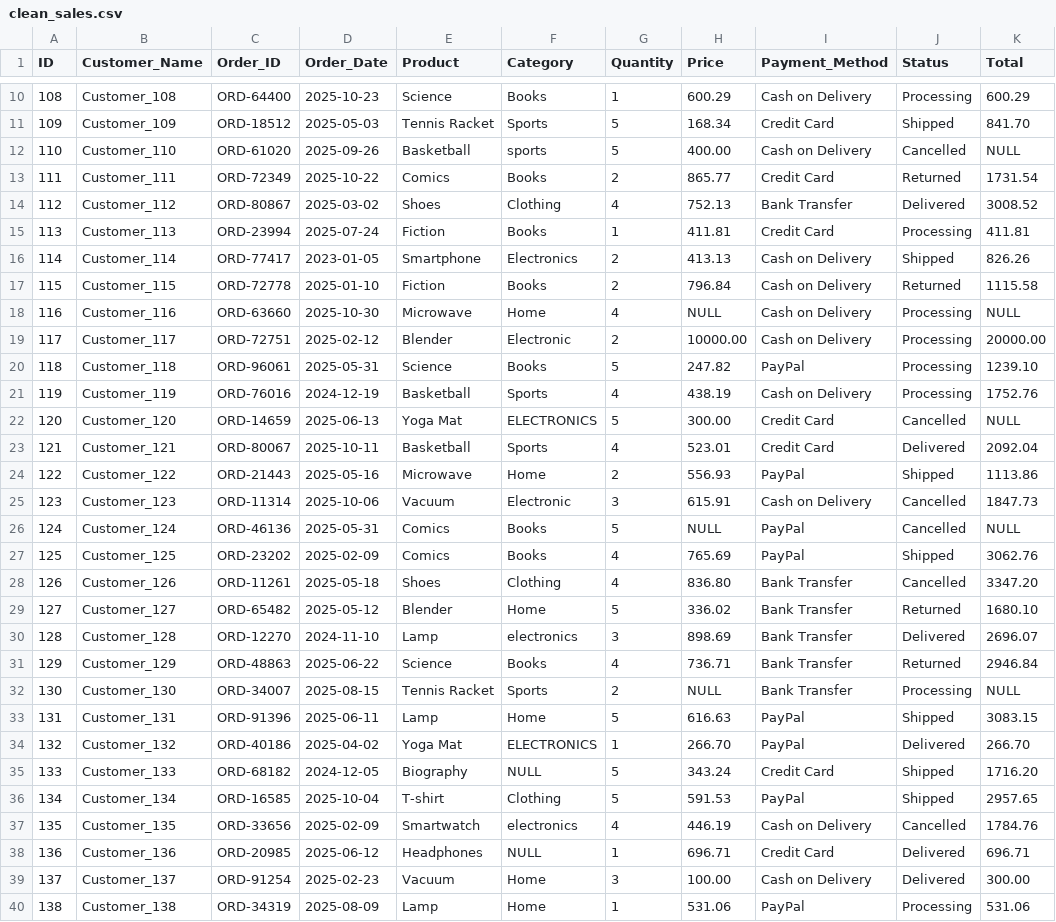
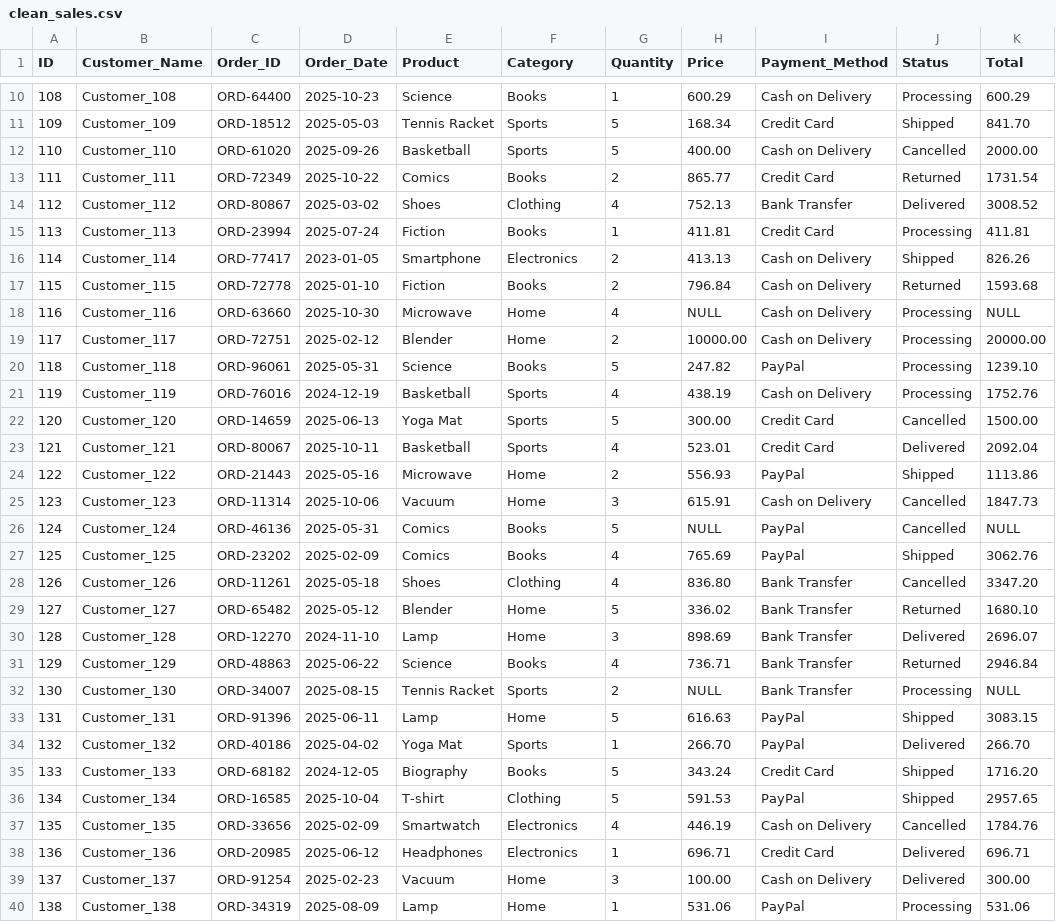
Before and after one commit to SteveT2023/DQA-Sales, a CSV file: Datasets/clean_sales.csv, drawn as a sheet; only a part is shown, gaps mark what is left out; the diff covers the shown part only.

Commit message:
UPDATE | clean_sales.csv

```diff
--- a/Datasets/clean_sales.csv
+++ b/Datasets/clean_sales.csv
@@ -11,3 +11,3 @@ ID,Customer_Name,Order_ID,Order_Date,Product,Category,Quantity,Price,Payment_Met
 109,Customer_109,ORD-18512,2025-05-03,"Tennis Racket",Sports,5,168.34,"Credit Card",Shipped,841.70
-110,Customer_110,ORD-61020,2025-09-26,Basketball,sports,5,400.00,"Cash on Delivery",Cancelled,NULL
+110,Customer_110,ORD-61020,2025-09-26,Basketball,Sports,5,400.00,"Cash on Delivery",Cancelled,2000.00
 111,Customer_111,ORD-72349,2025-10-22,Comics,Books,2,865.77,"Credit Card",Returned,1731.54
@@ -16,11 +16,11 @@ ID,Customer_Name,Order_ID,Order_Date,Product,Category,Quantity,Price,Payment_Met
 114,Customer_114,ORD-77417,2023-01-05,Smartphone,Electronics,2,413.13,"Cash on Delivery",Shipped,826.26
-115,Customer_115,ORD-72778,2025-01-10,Fiction,Books,2,796.84,"Cash on Delivery",Returned,1115.58
+115,Customer_115,ORD-72778,2025-01-10,Fiction,Books,2,796.84,"Cash on Delivery",Returned,1593.68
 116,Customer_116,ORD-63660,2025-10-30,Microwave,Home,4,NULL,"Cash on Delivery",Processing,NULL
-117,Customer_117,ORD-72751,2025-02-12,Blender,Electronic,2,10000.00,"Cash on Delivery",Processing,20000.00
+117,Customer_117,ORD-72751,2025-02-12,Blender,Home,2,10000.00,"Cash on Delivery",Processing,20000.00
 118,Customer_118,ORD-96061,2025-05-31,Science,Books,5,247.82,PayPal,Processing,1239.10
 119,Customer_119,ORD-76016,2024-12-19,Basketball,Sports,4,438.19,"Cash on Delivery",Processing,1752.76
-120,Customer_120,ORD-14659,2025-06-13,"Yoga Mat",ELECTRONICS,5,300.00,"Credit Card",Cancelled,NULL
+120,Customer_120,ORD-14659,2025-06-13,"Yoga Mat",Sports,5,300.00,"Credit Card",Cancelled,1500.00
 121,Customer_121,ORD-80067,2025-10-11,Basketball,Sports,4,523.01,"Credit Card",Delivered,2092.04
 122,Customer_122,ORD-21443,2025-05-16,Microwave,Home,2,556.93,PayPal,Shipped,1113.86
-123,Customer_123,ORD-11314,2025-10-06,Vacuum,Electronic,3,615.91,"Cash on Delivery",Cancelled,1847.73
+123,Customer_123,ORD-11314,2025-10-06,Vacuum,Home,3,615.91,"Cash on Delivery",Cancelled,1847.73
 124,Customer_124,ORD-46136,2025-05-31,Comics,Books,5,NULL,PayPal,Cancelled,NULL
@@ -29,3 +29,3 @@ ID,Customer_Name,Order_ID,Order_Date,Product,Category,Quantity,Price,Payment_Met
 127,Customer_127,ORD-65482,2025-05-12,Blender,Home,5,336.02,"Bank Transfer",Returned,1680.10
-128,Customer_128,ORD-12270,2024-11-10,Lamp,electronics,3,898.69,"Bank Transfer",Delivered,2696.07
+128,Customer_128,ORD-12270,2024-11-10,Lamp,Home,3,898.69,"Bank Transfer",Delivered,2696.07
 129,Customer_129,ORD-48863,2025-06-22,Science,Books,4,736.71,"Bank Transfer",Returned,2946.84
@@ -33,7 +33,7 @@ ID,Customer_Name,Order_ID,Order_Date,Product,Category,Quantity,Price,Payment_Met
 131,Customer_131,ORD-91396,2025-06-11,Lamp,Home,5,616.63,PayPal,Shipped,3083.15
-132,Customer_132,ORD-40186,2025-04-02,"Yoga Mat",ELECTRONICS,1,266.70,PayPal,Delivered,266.70
-133,Customer_133,ORD-68182,2024-12-05,Biography,NULL,5,343.24,"Credit Card",Shipped,1716.20
+132,Customer_132,ORD-40186,2025-04-02,"Yoga Mat",Sports,1,266.70,PayPal,Delivered,266.70
+133,Customer_133,ORD-68182,2024-12-05,Biography,Books,5,343.24,"Credit Card",Shipped,1716.20
 134,Customer_134,ORD-16585,2025-10-04,T-shirt,Clothing,5,591.53,PayPal,Shipped,2957.65
-135,Customer_135,ORD-33656,2025-02-09,Smartwatch,electronics,4,446.19,"Cash on Delivery",Cancelled,1784.76
-136,Customer_136,ORD-20985,2025-06-12,Headphones,NULL,1,696.71,"Credit Card",Delivered,696.71
+135,Customer_135,ORD-33656,2025-02-09,Smartwatch,Electronics,4,446.19,"Cash on Delivery",Cancelled,1784.76
+136,Customer_136,ORD-20985,2025-06-12,Headphones,Electronics,1,696.71,"Credit Card",Delivered,696.71
 137,Customer_137,ORD-91254,2025-02-23,Vacuum,Home,3,100.00,"Cash on Delivery",Delivered,300.00
```
Also changed, not shown: 12 edited cells elsewhere in this file.
